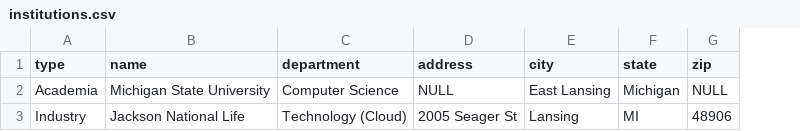
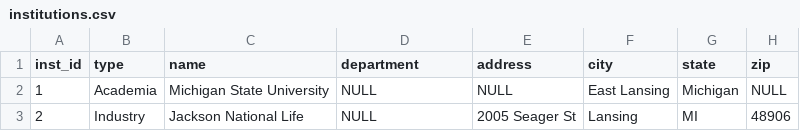
Before and after one commit to np-2001/Project-Management-Tool, a CSV file: homework/Homework-2/flask_app/database/initial_data/institutions.csv, drawn as a sheet; addresses are those after the commit; the diff names each change by its address in the sheet, - before the commit and + after, or states it on an @@ line.

```diff
--- a/homework/Homework-2/flask_app/database/initial_data/institutions.csv
+++ b/homework/Homework-2/flask_app/database/initial_data/institutions.csv
+column A (inst_id), rows 2-3: 1 | 2
-D2 (department): Computer Science
+D2 (department): NULL
-D3 (department): Technology (Cloud)
+D3 (department): NULL
```
Also changed, not shown: homework/Homework-2/flask_app/database/initial_data/experiences.csv, homework/Homework-2/flask_app/database/initial_data/positions.csv, 15 other files.
